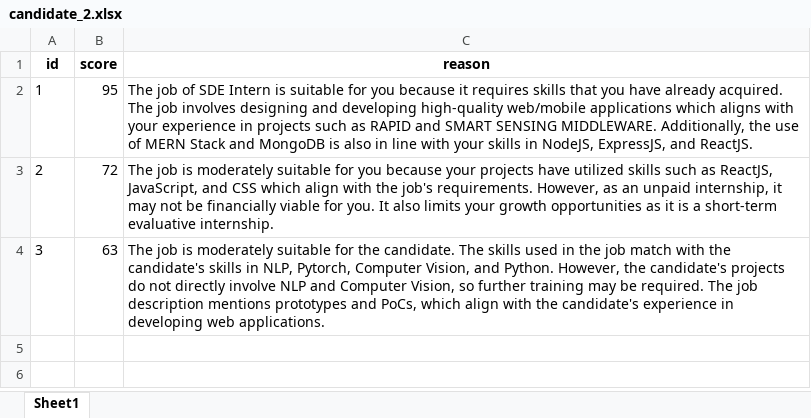
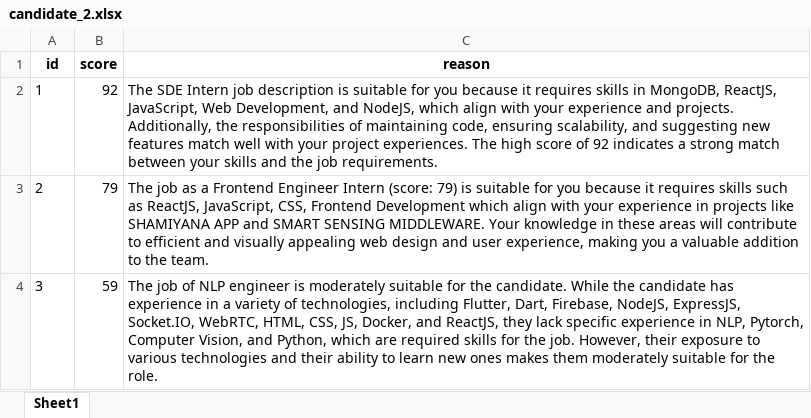
Before and after one commit to Shubh-Goyal-07/resume_matching, an Excel workbook: main/job_suggestions/candidate_2.xlsx, sheet Sheet1, drawn as a sheet; values as stored, in another font and other column widths than the file's, no borders; the diff names each change by its address in the sheet, - before the commit and + after, or states it on an @@ line.

```diff
--- a/main/job_suggestions/candidate_2.xlsx (sheet Sheet1)
+++ b/main/job_suggestions/candidate_2.xlsx (sheet Sheet1)
-B2 (score): 95
+B2 (score): 92
-C2 (reason): The job of SDE Intern is suitable for you because it requires skills that you have already acquired. The job involves designing and developing high-quality web/mobile applications which aligns with your experience in projects such as RAPID and SMART SENSING MIDDLEWARE. Additionally, the use of MERN Stack and MongoDB is also in line with your skills in NodeJS, ExpressJS, and ReactJS.
+C2 (reason): The SDE Intern job description is suitable for you because it requires skills in MongoDB, ReactJS, JavaScript, Web Development, and NodeJS, which align with your experience and projects. Additionally, the responsibilities of maintaining code, ensuring scalability, and suggesting new features match well with your project experiences. The high score of 92 indicates a strong match between your skills and the job requirements.
-B3 (score): 72
+B3 (score): 79
-C3 (reason): The job is moderately suitable for you because your projects have utilized skills such as ReactJS, JavaScript, and CSS which align with the job's requirements. However, as an unpaid internship, it may not be financially viable for you. It also limits your growth opportunities as it is a short-term evaluative internship.
+C3 (reason): The job as a Frontend Engineer Intern (score: 79) is suitable for you because it requires skills such as ReactJS, JavaScript, CSS, Frontend Development which align with your experience in projects like SHAMIYANA APP and SMART SENSING MIDDLEWARE. Your knowledge in these areas will contribute to efficient and visually appealing web design and user experience, making you a valuable addition to the team.
-B4 (score): 63
+B4 (score): 59
-C4 (reason): The job is moderately suitable for the candidate. The skills used in the job match with the candidate's skills in NLP, Pytorch, Computer Vision, and Python. However, the candidate's projects do not directly involve NLP and Computer Vision, so further training may be required. The job description mentions prototypes and PoCs, which align with the candidate's experience in developing web applications.
+C4 (reason): The job of NLP engineer is moderately suitable for the candidate. While the candidate has experience in a variety of technologies, including Flutter, Dart, Firebase, NodeJS, ExpressJS, Socket.IO, WebRTC, HTML, CSS, JS, Docker, and ReactJS, they lack specific experience in NLP, Pytorch, Computer Vision, and Python, which are required skills for the job. However, their exposure to various technologies and their ability to learn new ones makes them moderately suitable for the role.
```
Also changed, not shown: main/job_suggestions/candidate_1.xlsx, main/job_suggestions/candidate_3.xlsx, 8 other files.
